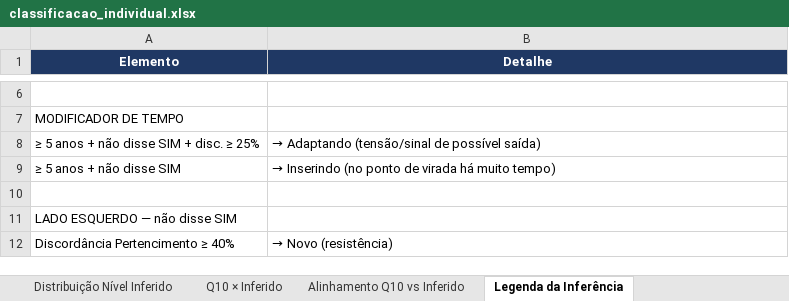
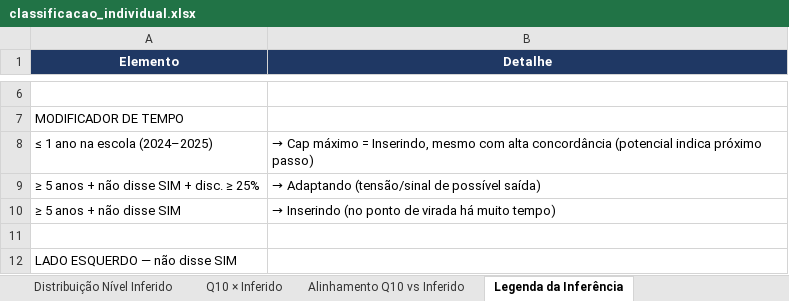
Before and after one commit to bruno-curta/arandu, an Excel workbook: classificacao_individual.xlsx, sheet Legenda da Inferência, drawn as a sheet; only a part is shown, gaps mark what is left out; the shorter side is filled out with more unchanged rows; values as stored, in another font and other column widths than the file's, no borders; the diff names each change by its address in the sheet, - before the commit and + after, or states it on an @@ line.

```diff
--- a/classificacao_individual.xlsx (sheet Legenda da Inferência)
+++ b/classificacao_individual.xlsx (sheet Legenda da Inferência)
+row 8: ≤ 1 ano na escola (2024–2025) | → Cap máximo = Inserindo, mesmo com alta concordância (potencial indica próximo passo)
```
Also changed, not shown: sheet Classificação Individual, sheet Q10 × Inferido, sheet Alinhamento Q10 vs Inferido, sheet Distribuição Nível Inferido, 1 other file.
